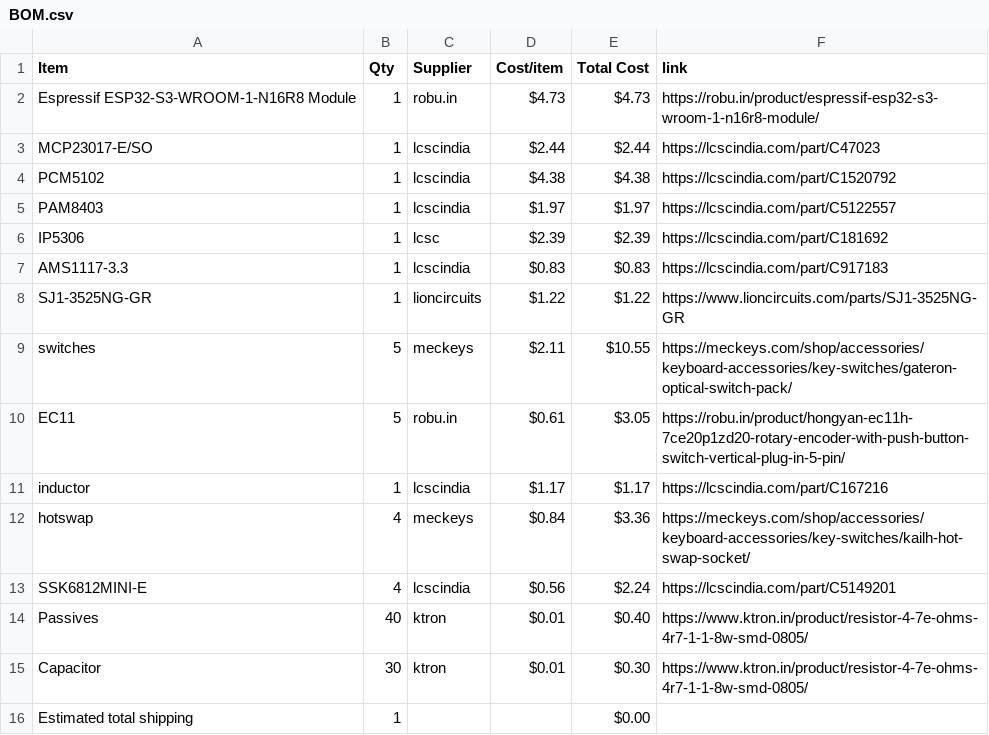
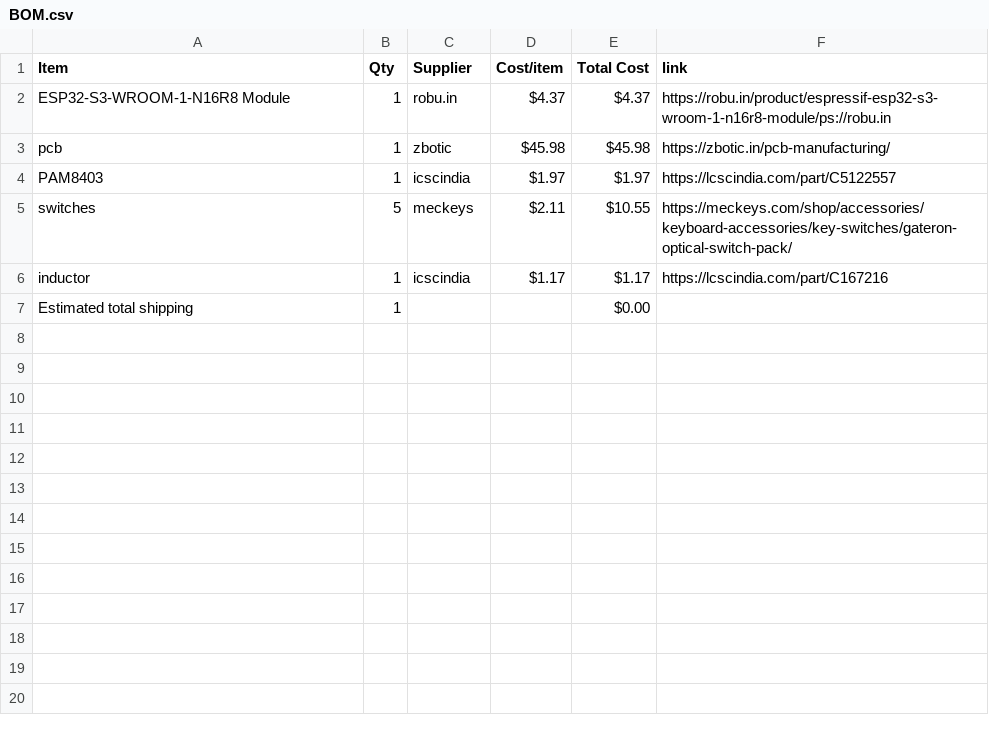
Before and after one commit to garvita4/synthesizer, a CSV file: BOM.csv, drawn as a sheet.

```diff
--- a/BOM.csv
+++ b/BOM.csv
@@ -1,16 +1,7 @@
 Item,Qty,Supplier,Cost/item,Total Cost,link
-Espressif ESP32-S3-WROOM-1-N16R8 Module,1,robu.in,$4.73,$4.73,https://robu.in/product/espressif-esp32-s3-wroom-1-n16r8-module/
-MCP23017-E/SO,1,lcscindia,$2.44,$2.44,https://lcscindia.com/part/C47023
-PCM5102,1,lcscindia,$4.38,$4.38,https://lcscindia.com/part/C1520792
-PAM8403,1,lcscindia,$1.97,$1.97,https://lcscindia.com/part/C5122557
-IP5306,1,lcsc,$2.39,$2.39,https://lcscindia.com/part/C181692
-AMS1117-3.3,1,lcscindia,$0.83,$0.83,https://lcscindia.com/part/C917183
-SJ1-3525NG-GR,1,lioncircuits,$1.22,$1.22,https://www.lioncircuits.com/parts/SJ1-3525NG-GR
+ESP32-S3-WROOM-1-N16R8 Module,1,robu.in,$4.37,$4.37,https://robu.in/product/espressif-esp32-s3-wroom-1-n16r8-module/ps://robu.in
+pcb,1,zbotic,$45.98,$45.98,https://zbotic.in/pcb-manufacturing/
+PAM8403,1,icscindia,$1.97,$1.97,https://lcscindia.com/part/C5122557
 switches,5,meckeys,$2.11,$10.55,https://meckeys.com/shop/accessories/keyboard-accessories/key-switches/gateron-optical-switch-pack/
-EC11,5,robu.in,$0.61,$3.05,https://robu.in/product/hongyan-ec11h-7ce20p1zd20-rotary-encoder-with-push-button-switch-vertical-plug-in-5-pin/
-inductor,1,lcscindia,$1.17,$1.17,https://lcscindia.com/part/C167216
-hotswap,4,meckeys,$0.84,$3.36,https://meckeys.com/shop/accessories/keyboard-accessories/key-switches/kailh-hot-swap-socket/
-SSK6812MINI-E,4,lcscindia,$0.56,$2.24,https://lcscindia.com/part/C5149201
-Passives,40,ktron,$0.01,$0.40,https://www.ktron.in/product/resistor-4-7e-ohms-4r7-1-1-8w-smd-0805/
-Capacitor,30,ktron,$0.01,$0.30,https://www.ktron.in/product/resistor-4-7e-ohms-4r7-1-1-8w-smd-0805/
+inductor,1,icscindia,$1.17,$1.17,https://lcscindia.com/part/C167216
 Estimated total shipping,1,,,$0.00,
```
Also changed, not shown: 1 other file.
